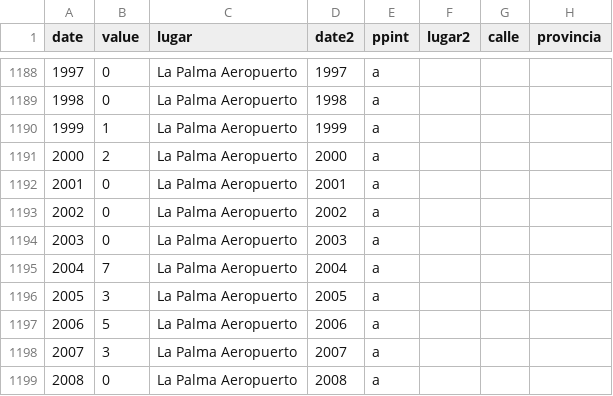
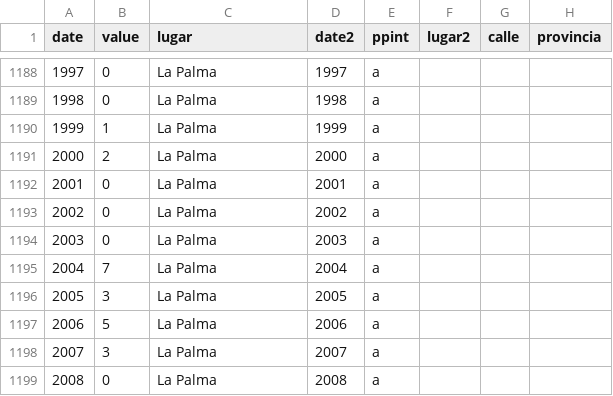
Before and after one commit to VangData/prova, a CSV file: datos4.csv, drawn as a sheet; only a part is shown, gaps mark what is left out; the diff covers the shown part only; the diff names each change by its address in the sheet, - before the commit and + after, or states it on an @@ line.

```diff
--- a/datos4.csv
+++ b/datos4.csv
-C1188:C1199 (lugar): La Palma Aeropuerto
+C1188:C1199 (lugar): La Palma
```
Also changed, not shown: 83 edited cells elsewhere in this file.
